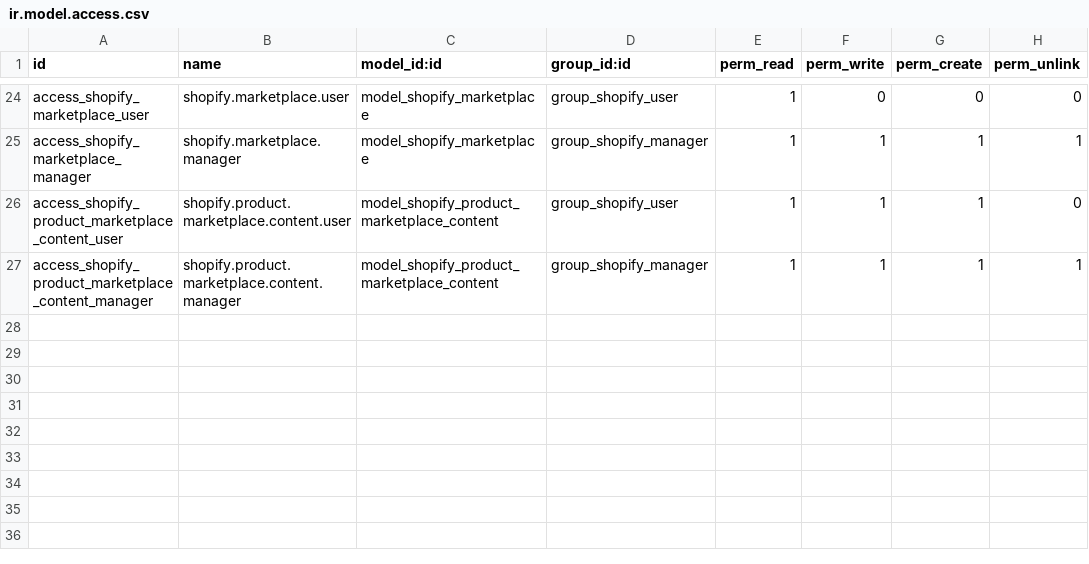
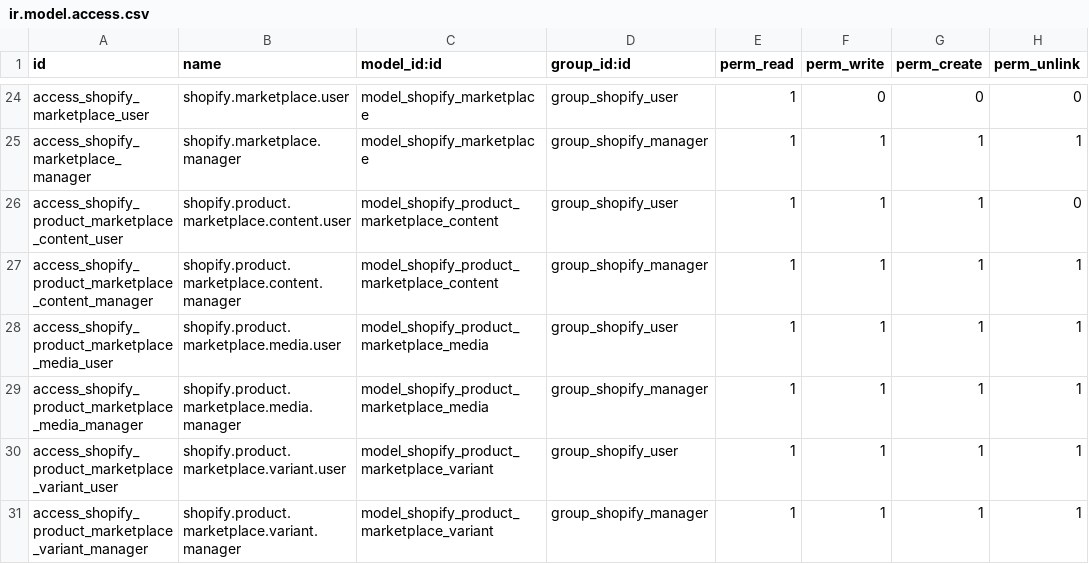
Before and after one commit to objetsdesign/clean_od, a CSV file: shopify_odoo_connector/security/ir.model.access.csv, drawn as a sheet; only a part is shown, gaps mark what is left out; the diff names each change by its address in the sheet, - before the commit and + after, or states it on an @@ line.

```diff
--- a/shopify_odoo_connector/security/ir.model.access.csv
+++ b/shopify_odoo_connector/security/ir.model.access.csv
+row 28: access_shopify_product_marketplace_media_user | shopify.product.marketplace.media.user | model_shopify_product_marketplace_media | group_shopify_user | 1 | 1 | 1 | 1
+row 29: access_shopify_product_marketplace_media_manager | shopify.product.marketplace.media.manager | model_shopify_product_marketplace_media | group_shopify_manager | 1 | 1 | 1 | 1
+row 30: access_shopify_product_marketplace_variant_user | shopify.product.marketplace.variant.user | model_shopify_product_marketplace_variant | group_shopify_user | 1 | 1 | 1 | 1
+row 31: access_shopify_product_marketplace_variant_manager | shopify.product.marketplace.variant.manager | model_shopify_product_marketplace_variant | group_shopify_manager | 1 | 1 | 1 | 1
```
Also changed, not shown: 5 other files.
